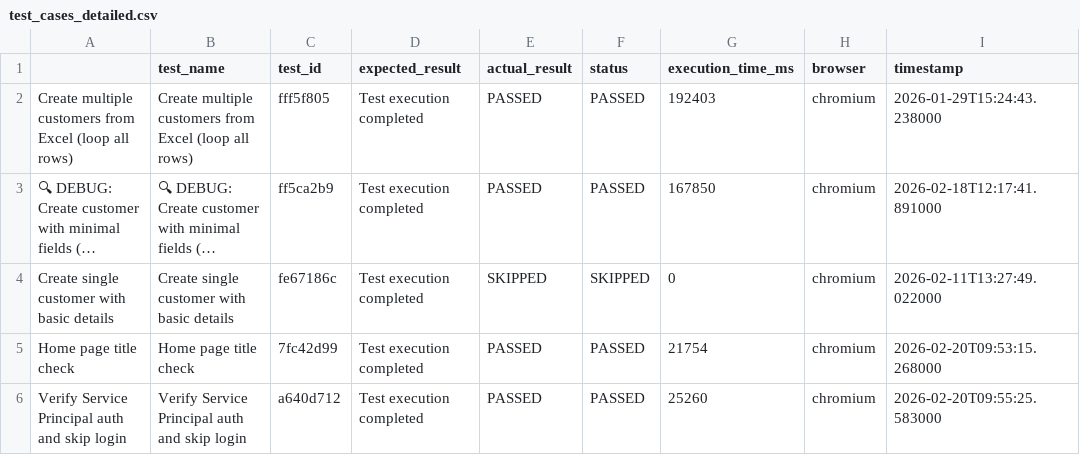
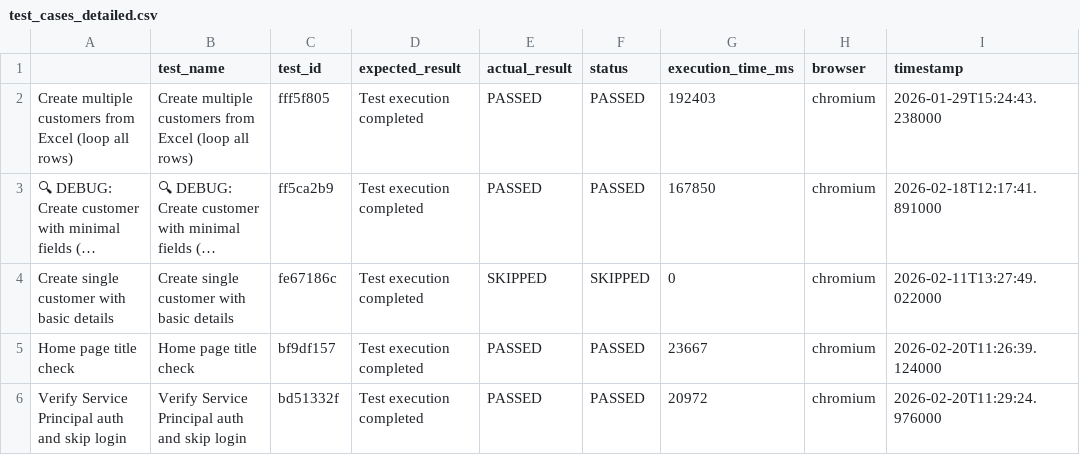
Before and after one commit to ramya9b/totp-playwright, a CSV file: test_cases_detailed.csv, drawn as a sheet; long unchanged cells end in ….

Commit message:
Update test results and configurations

```diff
--- a/test_cases_detailed.csv
+++ b/test_cases_detailed.csv
@@ -4,3 +4,3 @@ Create multiple customers from Excel (loop all rows),Create multiple customers f
 Create single customer with basic details,Create single customer with basic details,fe67186c,Test execution completed,SKIPPED,SKIPPED,0,chromium,2026-02-11T13:27:49.022000
-Home page title check,Home page title check,7fc42d99,Test execution completed,PASSED,PASSED,21754,chromium,2026-02-20T09:53:15.268000
-Verify Service Principal auth and skip login,Verify Service Principal auth and skip login,a640d712,Test execution completed,PASSED,PASSED,25260,chromium,2026-02-20T09:55:25.583000
+Home page title check,Home page title check,bf9df157,Test execution completed,PASSED,PASSED,23667,chromium,2026-02-20T11:26:39.124000
+Verify Service Principal auth and skip login,Verify Service Principal auth and skip login,bd51332f,Test execution completed,PASSED,PASSED,20972,chromium,2026-02-20T11:29:24.976000
```
Also changed, not shown: test_results.csv, 5 other files.
